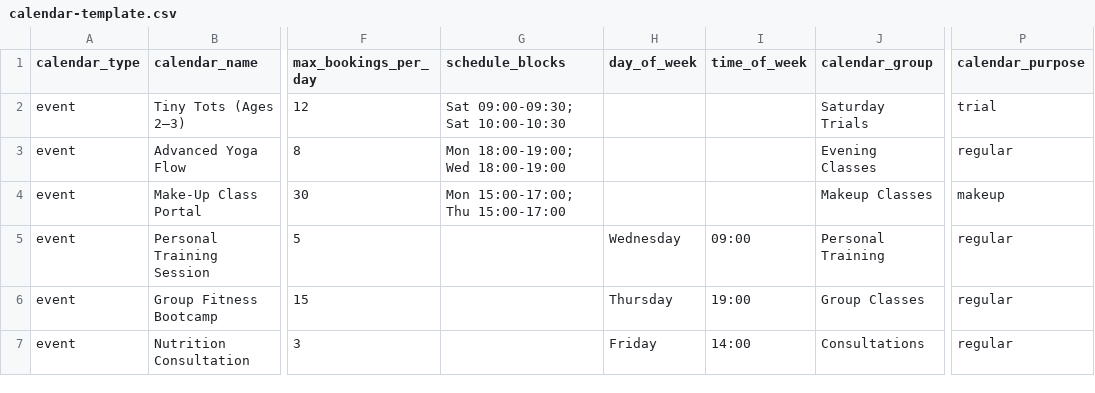
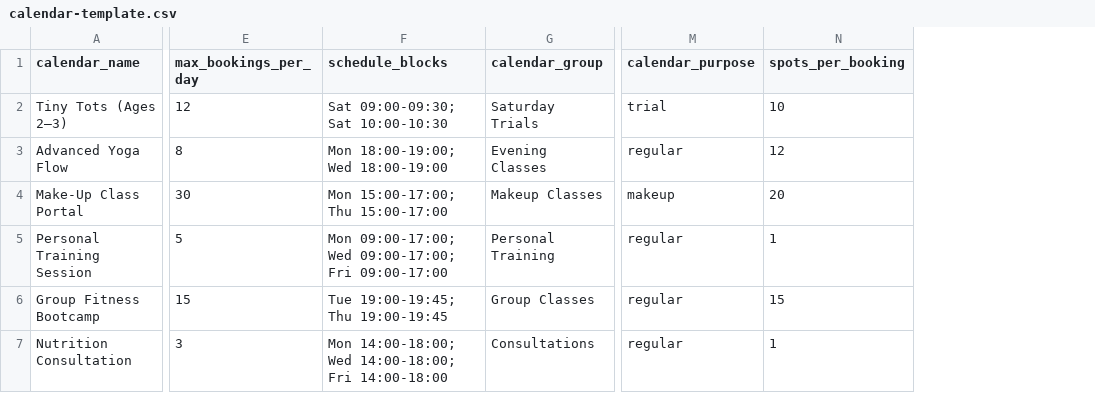
Before and after one commit to bradenrollio/easycal, a CSV file: public/calendar-template.csv, drawn as a sheet; only a part is shown, gaps mark what is left out; removed rows and columns are numbered as before the commit, all else as after; the diff names each change by its address in the sheet, - before the commit and + after, or states it on an @@ line.

```diff
--- a/public/calendar-template.csv
+++ b/public/calendar-template.csv
-column A (calendar_type), rows 2-7: all event
-column H (day_of_week), rows 5-7: Wednesday | Thursday | Friday
-column I (time_of_week), rows 5-7: 09:00 | 19:00 | 14:00
+column N (spots_per_booking), rows 2-7: 10 | 12 | 20 | 1 | 15 | 1
-F5 (schedule_blocks): (empty)
+F5 (schedule_blocks): Mon 09:00-17:00; Wed 09:00-17:00; Fri 09:00-17:00
-F6 (schedule_blocks): (empty)
+F6 (schedule_blocks): Tue 19:00-19:45; Thu 19:00-19:45
-F7 (schedule_blocks): (empty)
+F7 (schedule_blocks): Mon 14:00-18:00; Wed 14:00-18:00; Fri 14:00-18:00
```
Also changed, not shown: 4 other files.
